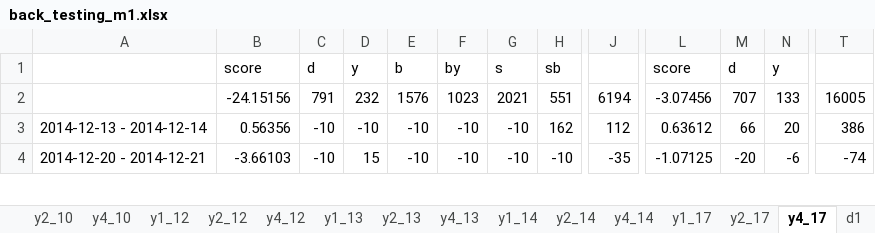
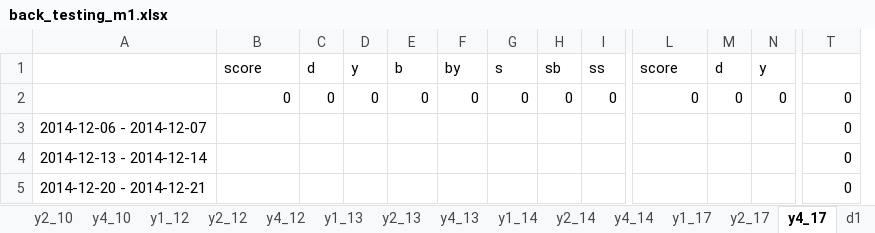
Before and after one commit to didw/kra, an Excel workbook: result/back_testing_m1.xlsx, sheet y4_17, drawn as a sheet; only a part is shown, gaps mark what is left out; values as stored, in another font and other column widths than the file's, no borders; removed rows and columns are numbered as before the commit, all else as after; rows hold the shown columns only; the diff covers the shown part only; the diff names each change by its address in the sheet, - before the commit and + after, or states it on an @@ line.

```diff
--- a/result/back_testing_m1.xlsx (sheet y4_17)
+++ b/result/back_testing_m1.xlsx (sheet y4_17)
+column I, row 1: ss
-column J, rows 3-4: 112 | -35
-row 2:  | -24.15156 | 791 | 232 | 1576 | 1023 | 2021 | 551 | 6194 | -3.07456 | 707 | 133 | 16005
+row 2:  | 0 | 0 | 0 | 0 | 0 | 0 | 0 | 0 | 0 | 0 | 0 | 0
+row 3: 2014-12-06 - 2014-12-07 |  |  |  |  |  |  |  |  |  |  |  | 0
-B4: 0.56356
+B4: (empty)
-C4:C5: -10
+C4:C5: (empty)
-D4: -10
+D4: (empty)
-E4:E5: -10
+E4:E5: (empty)
-F4:F5: -10
+F4:F5: (empty)
-G4:G5: -10
+G4:G5: (empty)
-H4: 162
+H4: (empty)
-L4: 0.63612
+L4: (empty)
-M4: 66
+M4: (empty)
-N4: 20
+N4: (empty)
-T4: 386
+T4: 0
-B5: -3.66103
+B5: (empty)
-D5: 15
+D5: (empty)
-H5: -10
+H5: (empty)
-L5: -1.07125
+L5: (empty)
-M5: -20
+M5: (empty)
-N5: -6
+N5: (empty)
-T5: -74
+T5: 0
```
Also changed, not shown: 12 added rows, 12 removed rows and 605 edited cells elsewhere in this sheet, sheet y4_10, sheet y4_13, sheet y2_17, sheet y1_t0, sheet y2_13, sheet y4_t0, 11 more sheets, formulas that keep their value, result/201612.xlsx.
